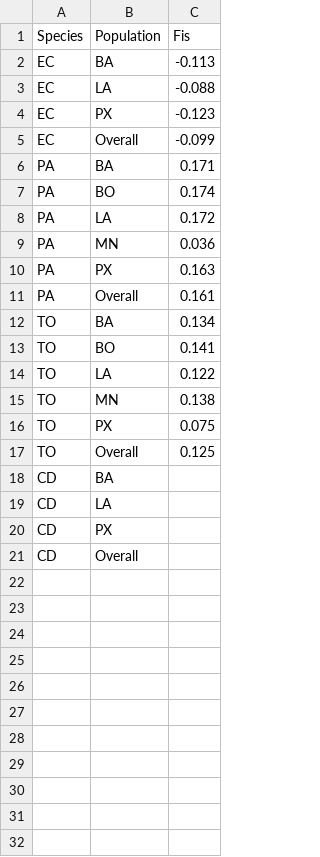
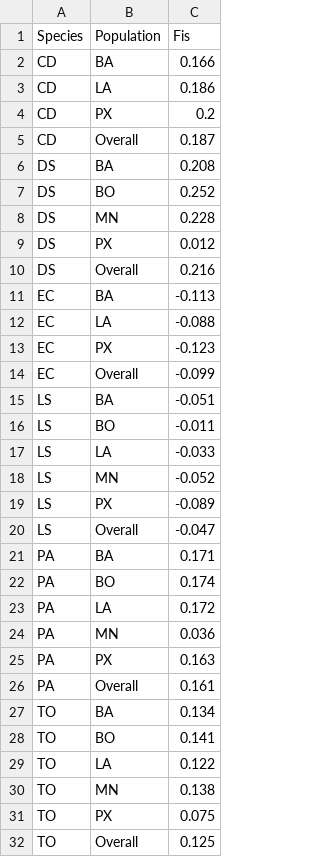
Before and after one commit to avahoffman/urban-weed-genomics, a CSV file: output/population_stats/genodive_Fis.csv, drawn as a sheet.

Commit message:
Yay structure and stats!

```diff
--- a/output/population_stats/genodive_Fis.csv
+++ b/output/population_stats/genodive_Fis.csv
@@ -1,2 +1,11 @@
 Species,Population,Fis
+CD,BA,0.166
+CD,LA,0.186
+CD,PX,0.2
+CD,Overall,0.187
+DS,BA,0.208
+DS,BO,0.252
+DS,MN,0.228
+DS,PX,0.012
+DS,Overall,0.216
 EC,BA,-0.113
@@ -5,2 +14,8 @@ EC,PX,-0.123
 EC,Overall,-0.099
+LS,BA,-0.051
+LS,BO,-0.011
+LS,LA,-0.033
+LS,MN,-0.052
+LS,PX,-0.089
+LS,Overall,-0.047
 PA,BA,0.171
@@ -17,5 +32 @@ TO,PX,0.075
 TO,Overall,0.125
-CD,BA,
-CD,LA,
-CD,PX,
-CD,Overall,
```
Also changed, not shown: 13 other files.
